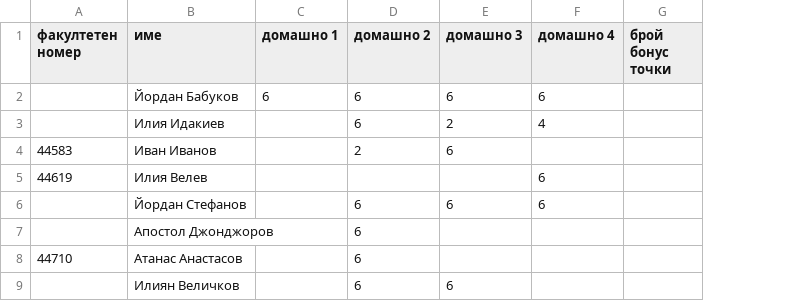
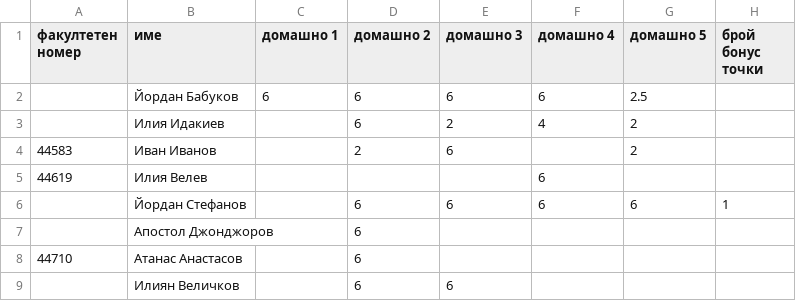
Before and after one commit to yassenb/fp-2011, a CSV file: grades.csv, drawn as a sheet; addresses are those after the commit; the diff names each change by its address in the sheet, - before the commit and + after, or states it on an @@ line.

Commit message:
add homework 5 solutions and grades

```diff
--- a/grades.csv
+++ b/grades.csv
+column G (домашно 5), rows 2-6: 2.5 | 2 | 2 |  | 6
-H6 (брой бонус точки): (empty)
+H6 (брой бонус точки): 1
```
Also changed, not shown: 4 other files.
